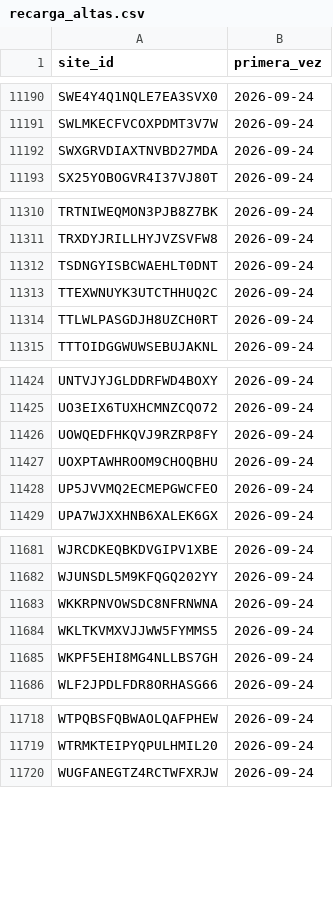
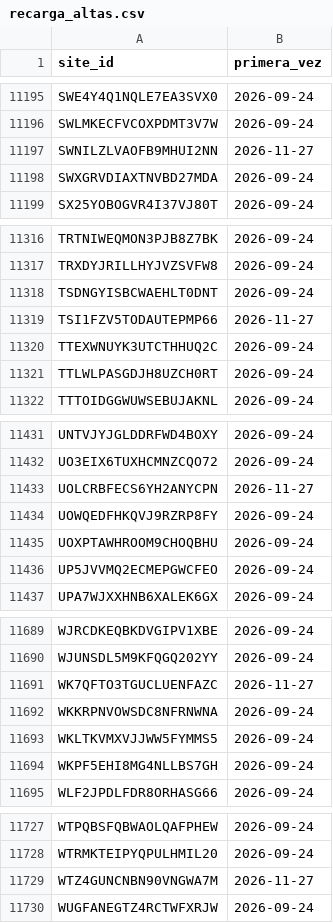
Before and after one commit to hamilton-insights/energia-en-ruta, a CSV file: ref/recarga_altas.csv, drawn as a sheet; only a part is shown, gaps mark what is left out; the diff covers the shown part only.

```diff
--- a/ref/recarga_altas.csv
+++ b/ref/recarga_altas.csv
@@ -11191,2 +11196,3 @@ SWE4Y4Q1NQLE7EA3SVX0,2026-09-24
 SWLMKECFVCOXPDMT3V7W,2026-09-24
+SWNILZLVAOFB9MHUI2NN,2026-11-27
 SWXGRVDIAXTNVBD27MDA,2026-09-24
@@ -11312,2 +11318,3 @@ TRXDYJRILLHYJVZSVFW8,2026-09-24
 TSDNGYISBCWAEHLT0DNT,2026-09-24
+TSI1FZV5TODAUTEPMP66,2026-11-27
 TTEXWNUYK3UTCTHHUQ2C,2026-09-24
@@ -11425,2 +11432,3 @@ UNTVJYJGLDDRFWD4BOXY,2026-09-24
 UO3EIX6TUXHCMNZCQO72,2026-09-24
+UOLCRBFECS6YH2ANYCPN,2026-11-27
 UOWQEDFHKQVJ9RZRP8FY,2026-09-24
@@ -11682,2 +11690,3 @@ WJRCDKEQBKDVGIPV1XBE,2026-09-24
 WJUNSDL5M9KFQGQ202YY,2026-09-24
+WK7QFTO3TGUCLUENFAZC,2026-11-27
 WKKRPNVOWSDC8NFRNWNA,2026-09-24
@@ -11719,2 +11728,3 @@ WTPQBSFQBWAOLQAFPHEW,2026-09-24
 WTRMKTEIPYQPULHMIL20,2026-09-24
+WTZ4GUNCNBN90VNGWA7M,2026-11-27
 WUGFANEGTZ4RCTWFXRJW,2026-09-24
```
Also changed, not shown: 6 added rows elsewhere in this file, site/data/c_historico_espana.csv, 7 other files.
